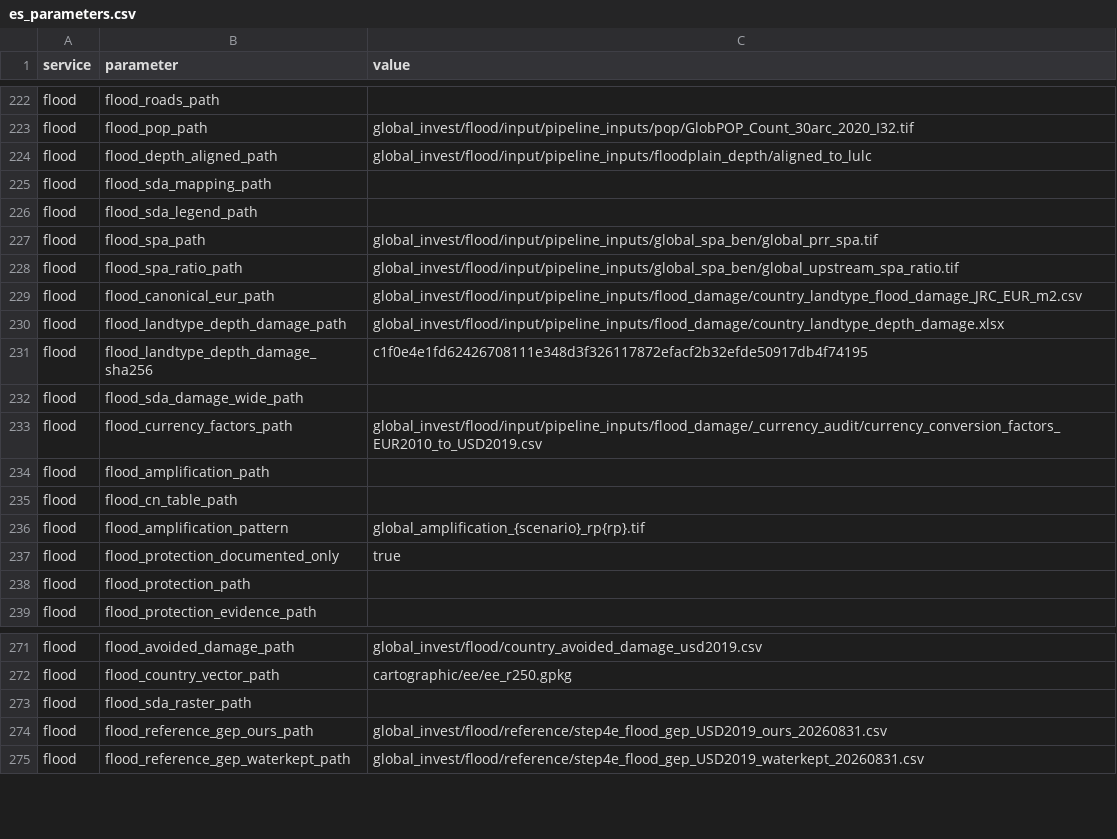
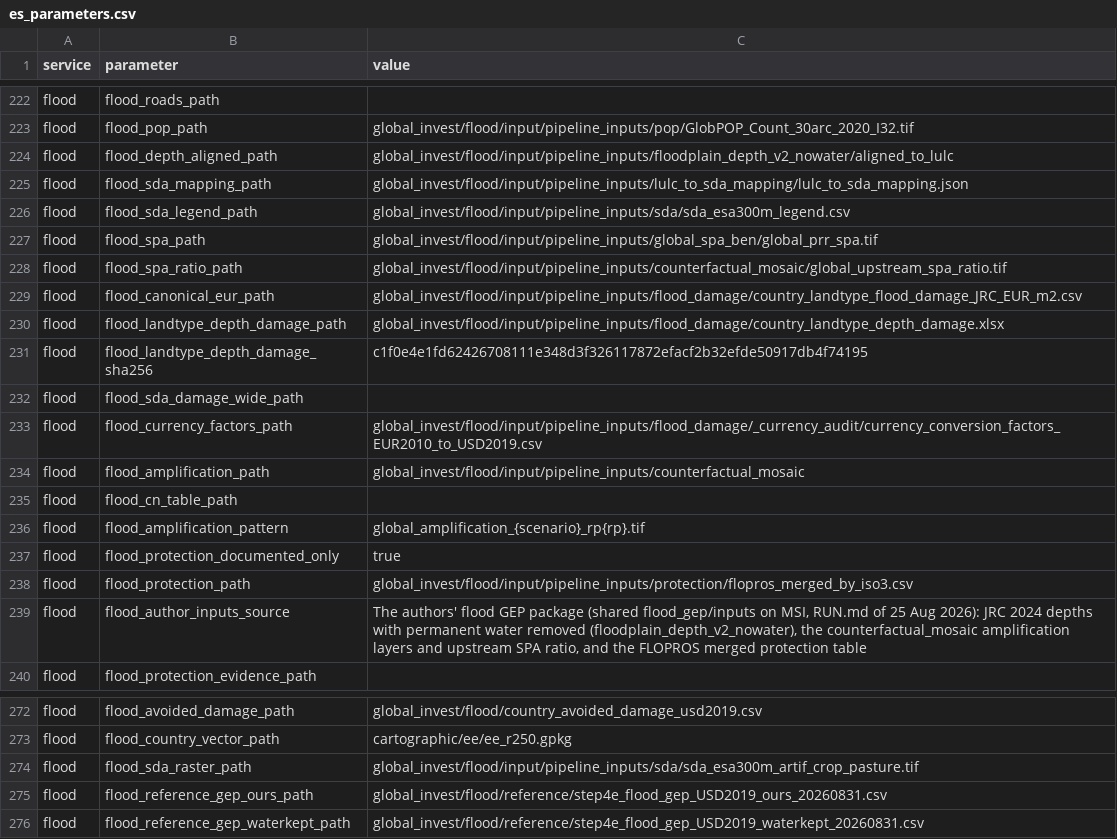
Before and after one commit to NatCapTEEMs/global_invest_dev, a CSV file: global_invest/input_template/es_parameters.csv, drawn as a sheet; only a part is shown, gaps mark what is left out.

Commit message:
flood: configure the authors' reported inputs, fix boundary CRS handling
- es_parameters names the authors' reported pipeline inputs (depths without permanent
  water, land-to-damage mapping, counterfactual mosaic, protection standards).
- A boundary in a different CRS from the rasters gives the same service flow and damage.
- Tests cover the configured inputs, the fresh-project resolution and the CRS case.

```diff
--- a/global_invest/input_template/es_parameters.csv
+++ b/global_invest/input_template/es_parameters.csv
@@ -223,7 +223,7 @@ flood,flood_roads_path,
 flood,flood_pop_path,global_invest/flood/input/pipeline_inputs/pop/GlobPOP_Count_30arc_2020_I32.tif
-flood,flood_depth_aligned_path,global_invest/flood/input/pipeline_inputs/floodplain_depth/aligned_to_lulc
-flood,flood_sda_mapping_path,
-flood,flood_sda_legend_path,
+flood,flood_depth_aligned_path,global_invest/flood/input/pipeline_inputs/floodplain_depth_v2_nowater/aligned_to_lulc
+flood,flood_sda_mapping_path,global_invest/flood/input/pipeline_inputs/lulc_to_sda_mapping/lulc_to_sda_mapping.json
+flood,flood_sda_legend_path,global_invest/flood/input/pipeline_inputs/sda/sda_esa300m_legend.csv
 flood,flood_spa_path,global_invest/flood/input/pipeline_inputs/global_spa_ben/global_prr_spa.tif
-flood,flood_spa_ratio_path,global_invest/flood/input/pipeline_inputs/global_spa_ben/global_upstream_spa_ratio.tif
+flood,flood_spa_ratio_path,global_invest/flood/input/pipeline_inputs/counterfactual_mosaic/global_upstream_spa_ratio.tif
 flood,flood_canonical_eur_path,global_invest/flood/input/pipeline_inputs/flood_damage/country_landtype_flood_damage_JRC_EUR_m2.csv
@@ -233,3 +233,3 @@ flood,flood_sda_damage_wide_path,
 flood,flood_currency_factors_path,global_invest/flood/input/pipeline_inputs/flood_damage/_currency_audit/currency_conversion_factors_EUR2010_to_USD2019.csv
-flood,flood_amplification_path,
+flood,flood_amplification_path,global_invest/flood/input/pipeline_inputs/counterfactual_mosaic
 flood,flood_cn_table_path,
@@ -237,3 +237,4 @@ flood,flood_amplification_pattern,global_amplification_{scenario}_rp{rp}.tif
 flood,flood_protection_documented_only,true
-flood,flood_protection_path,
+flood,flood_protection_path,global_invest/flood/input/pipeline_inputs/protection/flopros_merged_by_iso3.csv
+flood,flood_author_inputs_source,"The authors' flood GEP package (shared flood_gep/inputs on MSI, RUN.md of 25 Aug 2026): JRC 2024 depths with permanent water removed (floodplain_depth_v2_nowater), the counterfactual_mosaic amplification layers and upstream SPA ratio, and the FLOPROS merged protection table"
 flood,flood_protection_evidence_path,
@@ -272,3 +273,3 @@ flood,flood_avoided_damage_path,global_invest/flood/country_avoided_damage_usd20
 flood,flood_country_vector_path,cartographic/ee/ee_r250.gpkg
-flood,flood_sda_raster_path,
+flood,flood_sda_raster_path,global_invest/flood/input/pipeline_inputs/sda/sda_esa300m_artif_crop_pasture.tif
 flood,flood_reference_gep_ours_path,global_invest/flood/reference/step4e_flood_gep_USD2019_ours_20260831.csv
```
Also changed, not shown: 3 other files.
